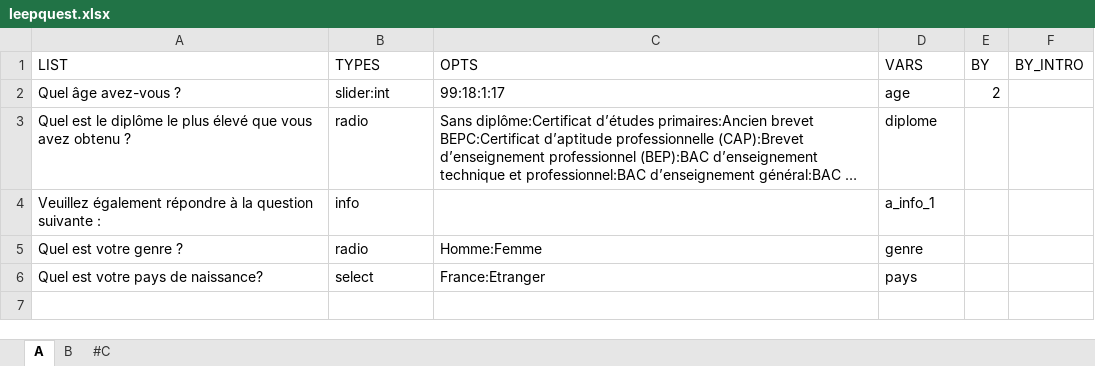
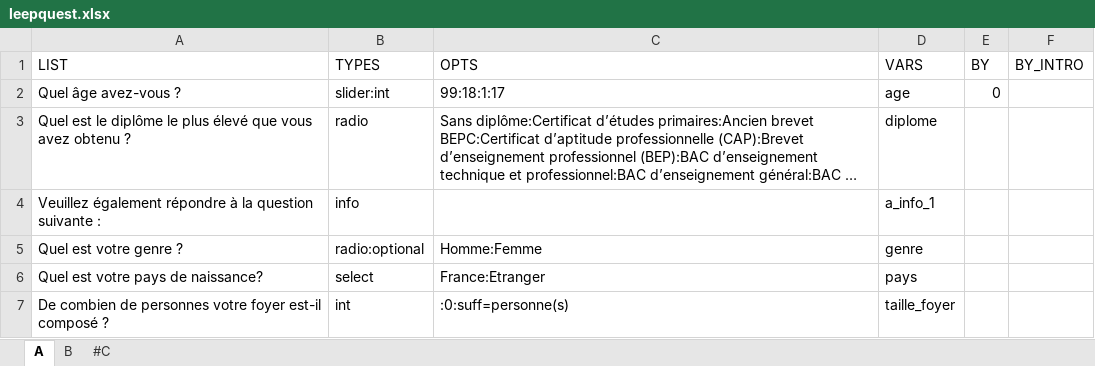
Before and after one commit to mxmfrlv/leepquest_otree, an Excel workbook: leepquest/leepquest.xlsx, sheet A, drawn as a sheet; long unchanged cells end in …; values as stored, in another font and other column widths than the file's, no borders; the diff names each change by its address in the sheet, - before the commit and + after, or states it on an @@ line.

Commit message:
Automatically add blockpages if necessary, adding more examples in leepquest.xlsx (including PREV_BUTTONS)

```diff
--- a/leepquest/leepquest.xlsx (sheet A)
+++ b/leepquest/leepquest.xlsx (sheet A)
-E2 (BY): 2
+E2 (BY): 0
-B5 (TYPES): radio
+B5 (TYPES): radio:optional
+row 7: De combien de personnes votre foyer est-il composé ? | int | :0:suff=personne(s) | taille_foyer
```
Also changed, not shown: sheet B, 1 other file.
